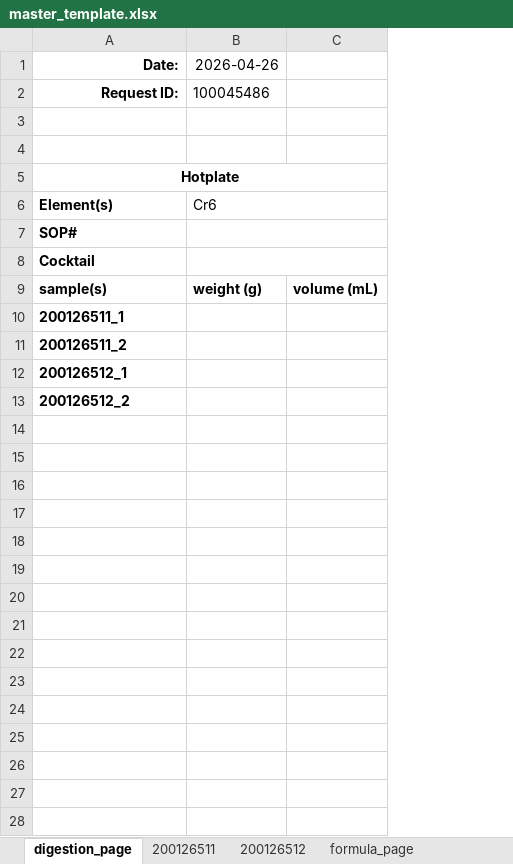
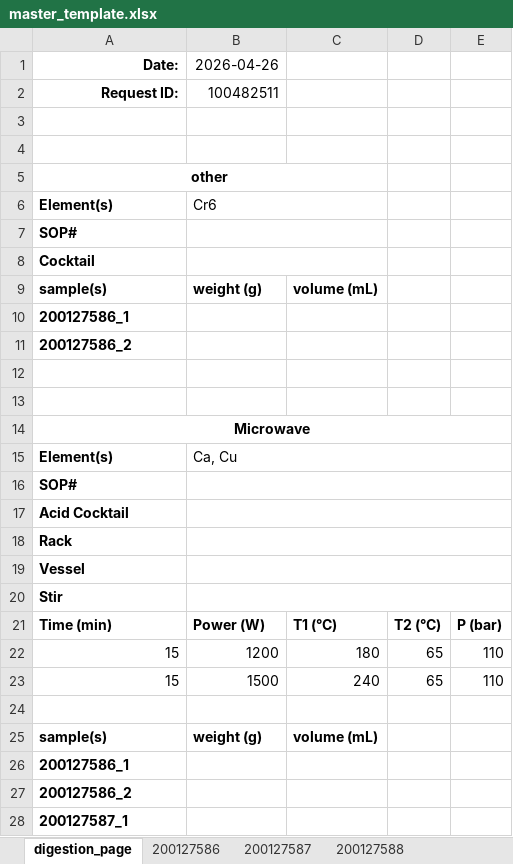
Before and after one commit to cvrl10/request_template, an Excel workbook: master_template.xlsx, sheet digestion_page, drawn as a sheet; only a part is shown; values as stored, in another font and other column widths than the file's, no borders; removed rows and columns are numbered as before the commit, all else as after; the diff covers the shown part only; the diff names each change by its address in the sheet, - before the commit and + after, or states it on an @@ line.

```diff
--- a/master_template.xlsx (sheet digestion_page)
+++ b/master_template.xlsx (sheet digestion_page)
-sheet tab: 200126511
+sheet tab: 200127586
-sheet tab: 200126512
+sheet tab: 200127587
+sheet tab: 200127588
-column C, row 9: volume (mL)
+column C, row 9: volume (mL)
+column D, empty
+column E, empty
-B2 (2026-04-26): 100045486
+B2 (2026-04-26): 100482511
-A5 (Date:): Hotplate
+A5 (Date:): other
-A10 (Date:): 200126511_1
+A10 (Date:): 200127586_1
-A11 (Date:): 200126511_2
+A11 (Date:): 200127586_2
+row 12: (empty)
+row 13: (empty)
-A14 (Date:): 200126512_1
+A14 (Date:): Microwave
-A14 alignment: left
+A14 alignment: center
+A14:E14 merged
+row 15: Element(s) | Ca, Cu
-A16 (Date:): 200126512_2
+A16 (Date:): SOP#
+B16:E16 merged
+row 17: Acid Cocktail
+row 18: Rack
+row 19: Vessel
+row 20: Stir
+row 21: Time (min) | Power (W) | T1 (°C) | T2 (°C) | P (bar)
+row 22: 15 | 1200 | 180 | 65 | 110
+row 23: 15 | 1500 | 240 | 65 | 110
+row 24: (empty)
+row 25: sample(s) | weight (g) | volume (mL)
+row 26: 200127586_1
+row 27: 200127586_2
+row 28: 200127587_1
```
Also changed, not shown: 21 added rows elsewhere in this sheet, sheet 200127587, sheet 200127586, formulas that keep their value, 19 other files.
